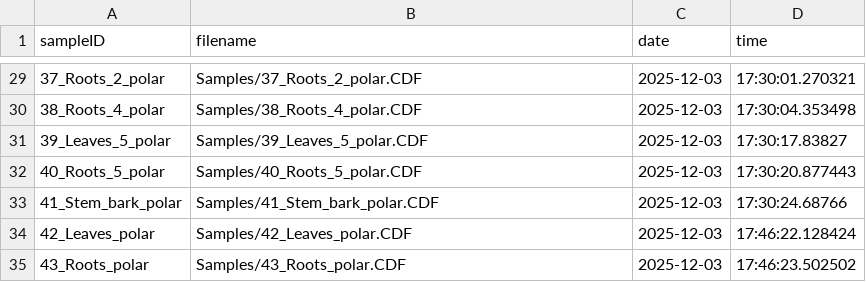
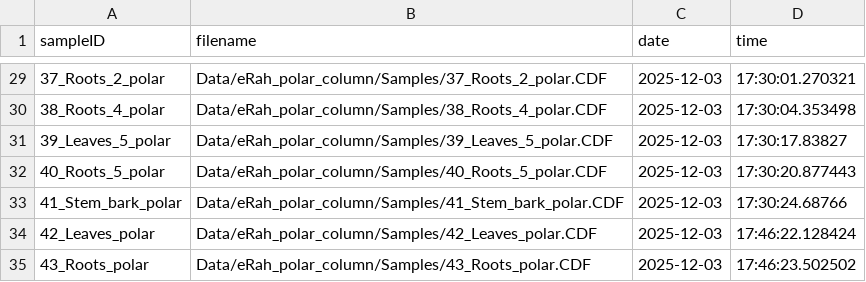
Before and after one commit to IKIAM-NPLab/B_grandiflora_metabolomics, a CSV file: Data/eRah_metadata_polar_column/GCMS_inst_data_CDF.csv, drawn as a sheet; only a part is shown, gaps mark what is left out; the diff covers the shown part only.

Commit message:
polar column dec

```diff
--- a/Data/eRah_metadata_polar_column/GCMS_inst_data_CDF.csv
+++ b/Data/eRah_metadata_polar_column/GCMS_inst_data_CDF.csv
@@ -29,7 +29,7 @@ sampleID;filename;date;time
-37_Roots_2_polar;Samples/37_Roots_2_polar.CDF;2025-12-03;17:30:01.270321
-38_Roots_4_polar;Samples/38_Roots_4_polar.CDF;2025-12-03;17:30:04.353498
-39_Leaves_5_polar;Samples/39_Leaves_5_polar.CDF;2025-12-03;17:30:17.83827
-40_Roots_5_polar;Samples/40_Roots_5_polar.CDF;2025-12-03;17:30:20.877443
-41_Stem_bark_polar;Samples/41_Stem_bark_polar.CDF;2025-12-03;17:30:24.68766
-42_Leaves_polar;Samples/42_Leaves_polar.CDF;2025-12-03;17:46:22.128424
-43_Roots_polar;Samples/43_Roots_polar.CDF;2025-12-03;17:46:23.502502
+37_Roots_2_polar;Data/eRah_polar_column/Samples/37_Roots_2_polar.CDF;2025-12-03;17:30:01.270321
+38_Roots_4_polar;Data/eRah_polar_column/Samples/38_Roots_4_polar.CDF;2025-12-03;17:30:04.353498
+39_Leaves_5_polar;Data/eRah_polar_column/Samples/39_Leaves_5_polar.CDF;2025-12-03;17:30:17.83827
+40_Roots_5_polar;Data/eRah_polar_column/Samples/40_Roots_5_polar.CDF;2025-12-03;17:30:20.877443
+41_Stem_bark_polar;Data/eRah_polar_column/Samples/41_Stem_bark_polar.CDF;2025-12-03;17:30:24.68766
+42_Leaves_polar;Data/eRah_polar_column/Samples/42_Leaves_polar.CDF;2025-12-03;17:46:22.128424
+43_Roots_polar;Data/eRah_polar_column/Samples/43_Roots_polar.CDF;2025-12-03;17:46:23.502502
```
Also changed, not shown: 1 added row, 1 removed row and 26 edited cells elsewhere in this file, Data/eRah_metadata_polar_column/GCMS_pheno_data.csv, Data/eRah_polar_column/eRah_polar_column_inst.csv, 3 other files.
